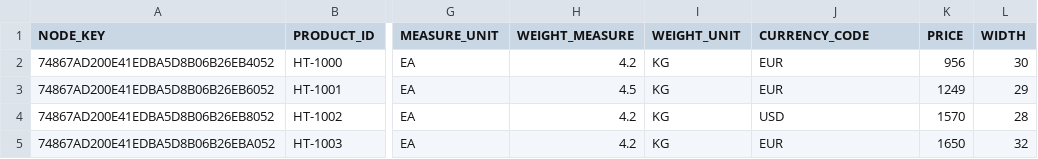
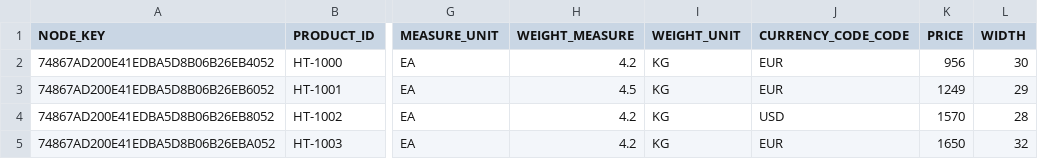
Before and after one commit to Pawan161616/CAPM02, a CSV file: db/csv/anubhav.db.master-product.csv, drawn as a sheet; only a part is shown, gaps mark what is left out; the diff names each change by its address in the sheet, - before the commit and + after, or states it on an @@ line.

Commit message:
Update anubhav.db.master-product.csv

```diff
--- a/db/csv/anubhav.db.master-product.csv
+++ b/db/csv/anubhav.db.master-product.csv
-J1: CURRENCY_CODE
+J1: CURRENCY_CODE_CODE
```
